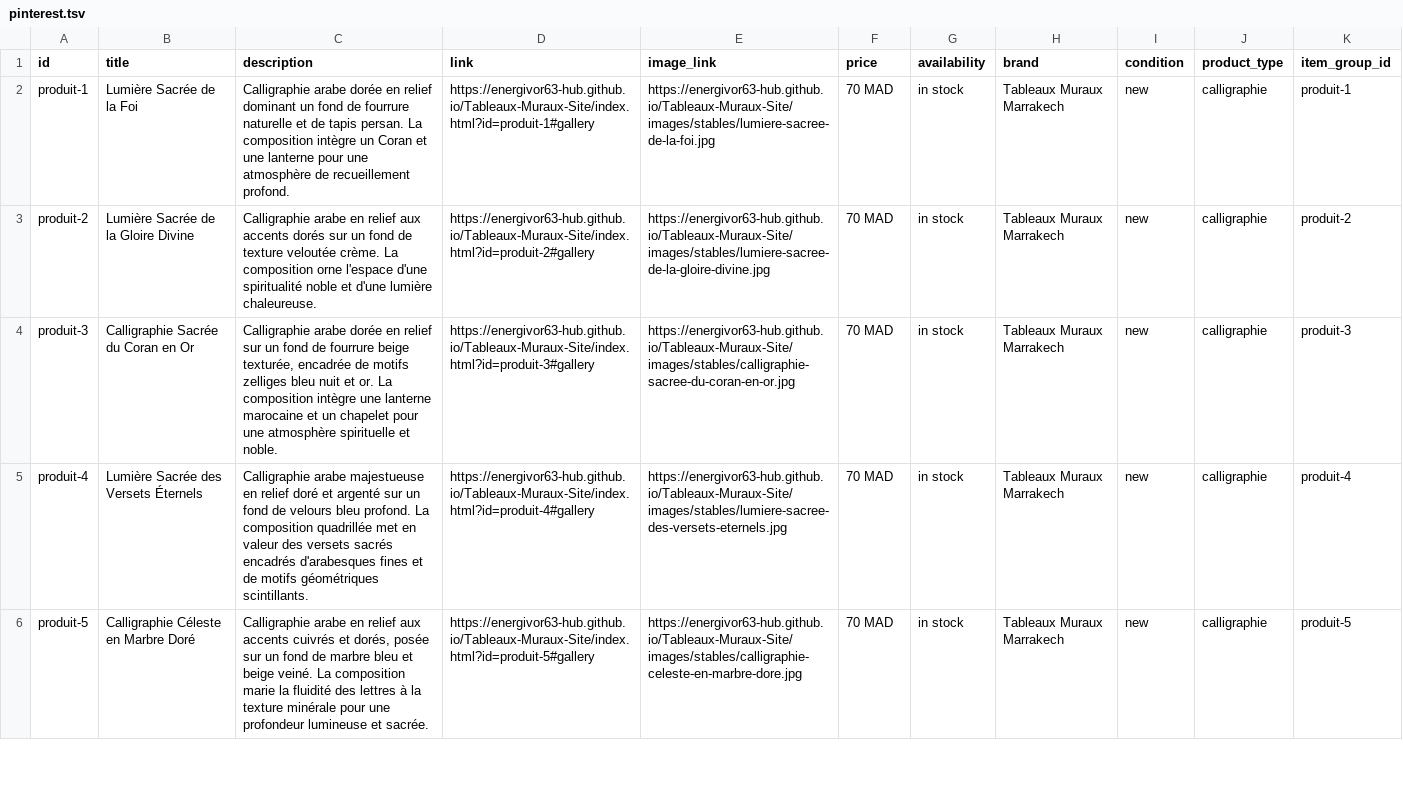
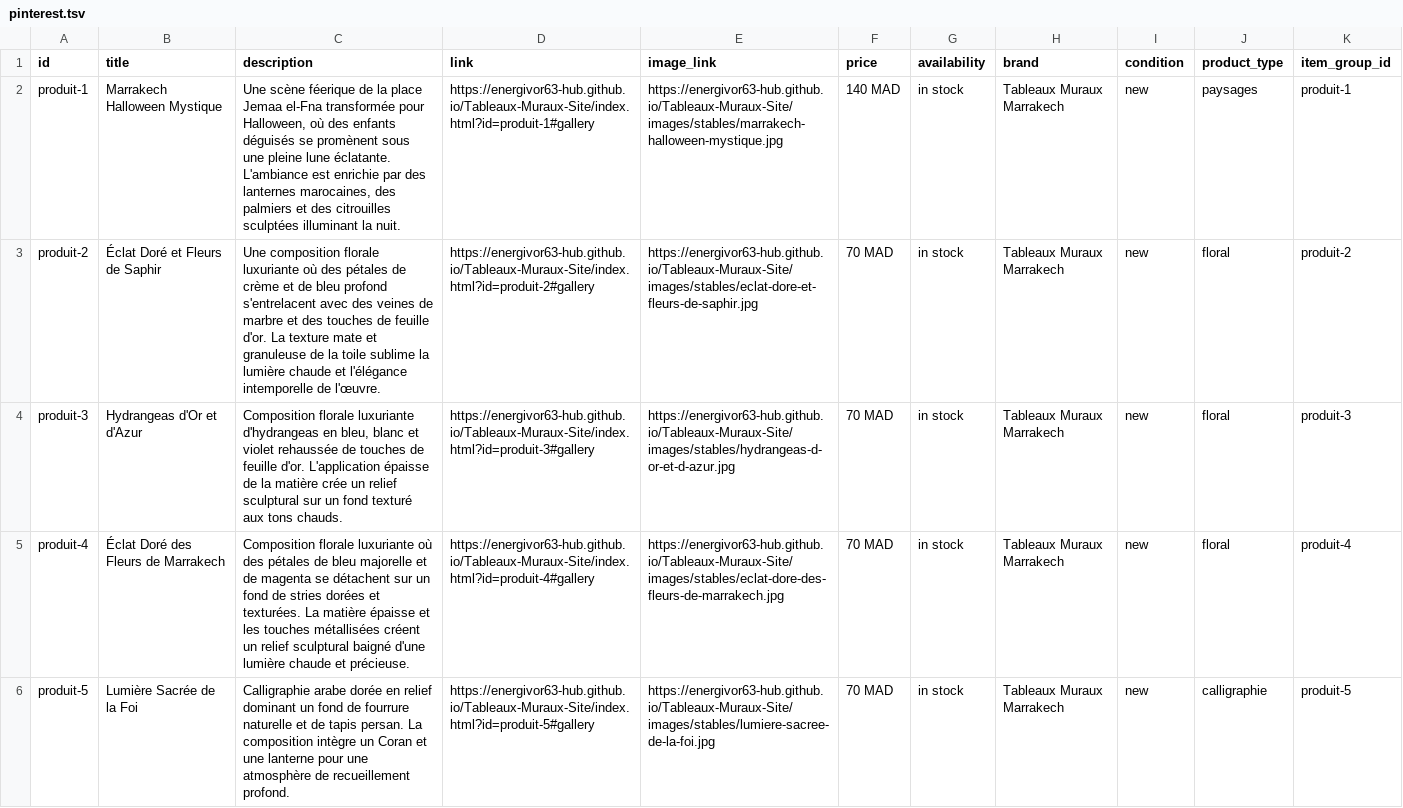
Before and after one commit to energivor63-hub/Tableaux-Muraux-Site, a TSV file: catalogue/pinterest.tsv, drawn as a sheet; only a part is shown; the diff covers the shown part only.

Commit message:
chore(pinterest): flux 40 lignes URLs stables (total dynamique)

```diff
--- a/catalogue/pinterest.tsv
+++ b/catalogue/pinterest.tsv
@@ -1,6 +1,6 @@
 id	title	description	link	image_link	price	availability	brand	condition	product_type	item_group_id
-produit-1	Lumière Sacrée de la Foi	Calligraphie arabe dorée en relief dominant un fond de fourrure naturelle et de tapis persan. La composition intègre un Coran et une lanterne pour une atmosphère de recueillement profond.	https://energivor63-hub.github.io/Tableaux-Muraux-Site/index.html?id=produit-1#gallery	https://energivor63-hub.github.io/Tableaux-Muraux-Site/images/stables/lumiere-sacree-de-la-foi.jpg	70 MAD	in stock	Tableaux Muraux Marrakech	new	calligraphie	produit-1
-produit-2	Lumière Sacrée de la Gloire Divine	Calligraphie arabe en relief aux accents dorés sur un fond de texture veloutée crème. La composition orne l'espace d'une spiritualité noble et d'une lumière chaleureuse.	https://energivor63-hub.github.io/Tableaux-Muraux-Site/index.html?id=produit-2#gallery	https://energivor63-hub.github.io/Tableaux-Muraux-Site/images/stables/lumiere-sacree-de-la-gloire-divine.jpg	70 MAD	in stock	Tableaux Muraux Marrakech	new	calligraphie	produit-2
-produit-3	Calligraphie Sacrée du Coran en Or	Calligraphie arabe dorée en relief sur un fond de fourrure beige texturée, encadrée de motifs zelliges bleu nuit et or. La composition intègre une lanterne marocaine et un chapelet pour une atmosphère spirituelle et noble.	https://energivor63-hub.github.io/Tableaux-Muraux-Site/index.html?id=produit-3#gallery	https://energivor63-hub.github.io/Tableaux-Muraux-Site/images/stables/calligraphie-sacree-du-coran-en-or.jpg	70 MAD	in stock	Tableaux Muraux Marrakech	new	calligraphie	produit-3
-produit-4	Lumière Sacrée des Versets Éternels	Calligraphie arabe majestueuse en relief doré et argenté sur un fond de velours bleu profond. La composition quadrillée met en valeur des versets sacrés encadrés d'arabesques fines et de motifs géométriques scintillants.	https://energivor63-hub.github.io/Tableaux-Muraux-Site/index.html?id=produit-4#gallery	https://energivor63-hub.github.io/Tableaux-Muraux-Site/images/stables/lumiere-sacree-des-versets-eternels.jpg	70 MAD	in stock	Tableaux Muraux Marrakech	new	calligraphie	produit-4
-produit-5	Calligraphie Céleste en Marbre Doré	Calligraphie arabe en relief aux accents cuivrés et dorés, posée sur un fond de marbre bleu et beige veiné. La composition marie la fluidité des lettres à la texture minérale pour une profondeur lumineuse et sacrée.	https://energivor63-hub.github.io/Tableaux-Muraux-Site/index.html?id=produit-5#gallery	https://energivor63-hub.github.io/Tableaux-Muraux-Site/images/stables/calligraphie-celeste-en-marbre-dore.jpg	70 MAD	in stock	Tableaux Muraux Marrakech	new	calligraphie	produit-5
+produit-1	Marrakech Halloween Mystique	Une scène féerique de la place Jemaa el-Fna transformée pour Halloween, où des enfants déguisés se promènent sous une pleine lune éclatante. L'ambiance est enrichie par des lanternes marocaines, des palmiers et des citrouilles sculptées illuminant la nuit.	https://energivor63-hub.github.io/Tableaux-Muraux-Site/index.html?id=produit-1#gallery	https://energivor63-hub.github.io/Tableaux-Muraux-Site/images/stables/marrakech-halloween-mystique.jpg	140 MAD	in stock	Tableaux Muraux Marrakech	new	paysages	produit-1
+produit-2	Éclat Doré et Fleurs de Saphir	Une composition florale luxuriante où des pétales de crème et de bleu profond s'entrelacent avec des veines de marbre et des touches de feuille d'or. La texture mate et granuleuse de la toile sublime la lumière chaude et l'élégance intemporelle de l'œuvre.	https://energivor63-hub.github.io/Tableaux-Muraux-Site/index.html?id=produit-2#gallery	https://energivor63-hub.github.io/Tableaux-Muraux-Site/images/stables/eclat-dore-et-fleurs-de-saphir.jpg	70 MAD	in stock	Tableaux Muraux Marrakech	new	floral	produit-2
+produit-3	Hydrangeas d'Or et d'Azur	Composition florale luxuriante d'hydrangeas en bleu, blanc et violet rehaussée de touches de feuille d'or. L'application épaisse de la matière crée un relief sculptural sur un fond texturé aux tons chauds.	https://energivor63-hub.github.io/Tableaux-Muraux-Site/index.html?id=produit-3#gallery	https://energivor63-hub.github.io/Tableaux-Muraux-Site/images/stables/hydrangeas-d-or-et-d-azur.jpg	70 MAD	in stock	Tableaux Muraux Marrakech	new	floral	produit-3
+produit-4	Éclat Doré des Fleurs de Marrakech	Composition florale luxuriante où des pétales de bleu majorelle et de magenta se détachent sur un fond de stries dorées et texturées. La matière épaisse et les touches métallisées créent un relief sculptural baigné d'une lumière chaude et précieuse.	https://energivor63-hub.github.io/Tableaux-Muraux-Site/index.html?id=produit-4#gallery	https://energivor63-hub.github.io/Tableaux-Muraux-Site/images/stables/eclat-dore-des-fleurs-de-marrakech.jpg	70 MAD	in stock	Tableaux Muraux Marrakech	new	floral	produit-4
+produit-5	Lumière Sacrée de la Foi	Calligraphie arabe dorée en relief dominant un fond de fourrure naturelle et de tapis persan. La composition intègre un Coran et une lanterne pour une atmosphère de recueillement profond.	https://energivor63-hub.github.io/Tableaux-Muraux-Site/index.html?id=produit-5#gallery	https://energivor63-hub.github.io/Tableaux-Muraux-Site/images/stables/lumiere-sacree-de-la-foi.jpg	70 MAD	in stock	Tableaux Muraux Marrakech	new	calligraphie	produit-5
```
Also changed, not shown: 4 added rows and 127 edited cells elsewhere in this file.
